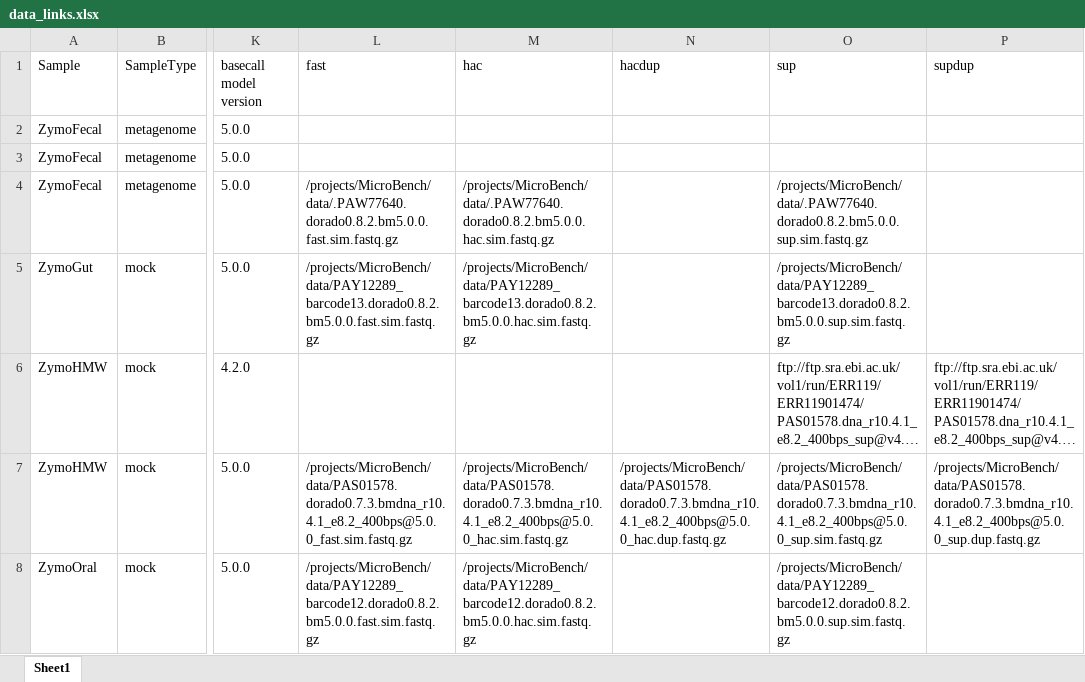
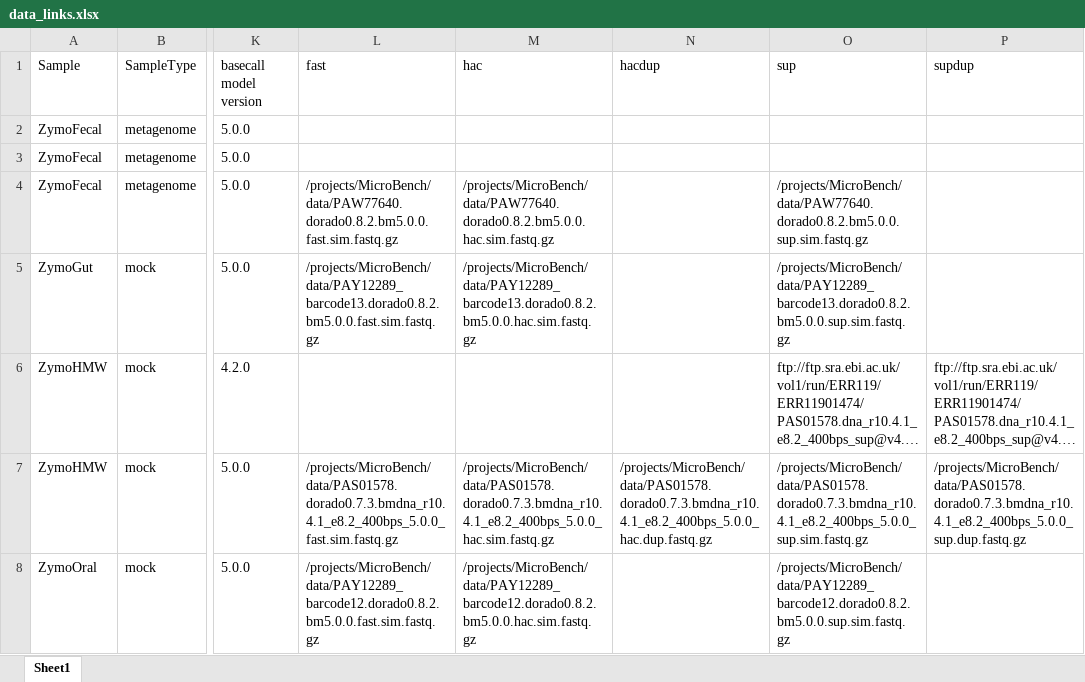
Before and after one commit to Kirk3gaard/MicroBench, an Excel workbook: data_links.xlsx, sheet Sheet1, drawn as a sheet; only a part is shown, gaps mark what is left out; long unchanged cells end in …; values as stored, in another font and other column widths than the file's, no borders; the diff covers the shown part only; the diff names each change by its address in the sheet, - before the commit and + after, or states it on an @@ line.

Commit message:
added more files

```diff
--- a/data_links.xlsx (sheet Sheet1)
+++ b/data_links.xlsx (sheet Sheet1)
-L4 (fast): /projects/MicroBench/data/.PAW77640.dorado0.8.2.bm5.0.0.fast.sim.fastq.gz
+L4 (fast): /projects/MicroBench/data/PAW77640.dorado0.8.2.bm5.0.0.fast.sim.fastq.gz
-M4 (hac): /projects/MicroBench/data/.PAW77640.dorado0.8.2.bm5.0.0.hac.sim.fastq.gz
+M4 (hac): /projects/MicroBench/data/PAW77640.dorado0.8.2.bm5.0.0.hac.sim.fastq.gz
-O4 (sup): /projects/MicroBench/data/.PAW77640.dorado0.8.2.bm5.0.0.sup.sim.fastq.gz
+O4 (sup): /projects/MicroBench/data/PAW77640.dorado0.8.2.bm5.0.0.sup.sim.fastq.gz
-L7 (fast): /projects/MicroBench/data/PAS01578.dorado0.7.3.bmdna_r10.4.1_e8.2_400bps@5.0.0_fast.sim.fastq.gz
+L7 (fast): /projects/MicroBench/data/PAS01578.dorado0.7.3.bmdna_r10.4.1_e8.2_400bps_5.0.0_fast.sim.fastq.gz
-M7 (hac): /projects/MicroBench/data/PAS01578.dorado0.7.3.bmdna_r10.4.1_e8.2_400bps@5.0.0_hac.sim.fastq.gz
+M7 (hac): /projects/MicroBench/data/PAS01578.dorado0.7.3.bmdna_r10.4.1_e8.2_400bps_5.0.0_hac.sim.fastq.gz
-N7 (hacdup): /projects/MicroBench/data/PAS01578.dorado0.7.3.bmdna_r10.4.1_e8.2_400bps@5.0.0_hac.dup.fastq.gz
+N7 (hacdup): /projects/MicroBench/data/PAS01578.dorado0.7.3.bmdna_r10.4.1_e8.2_400bps_5.0.0_hac.dup.fastq.gz
-O7 (sup): /projects/MicroBench/data/PAS01578.dorado0.7.3.bmdna_r10.4.1_e8.2_400bps@5.0.0_sup.sim.fastq.gz
+O7 (sup): /projects/MicroBench/data/PAS01578.dorado0.7.3.bmdna_r10.4.1_e8.2_400bps_5.0.0_sup.sim.fastq.gz
-P7 (supdup): /projects/MicroBench/data/PAS01578.dorado0.7.3.bmdna_r10.4.1_e8.2_400bps@5.0.0_sup.dup.fastq.gz
+P7 (supdup): /projects/MicroBench/data/PAS01578.dorado0.7.3.bmdna_r10.4.1_e8.2_400bps_5.0.0_sup.dup.fastq.gz
```
Also changed, not shown: 14 edited cells elsewhere in this sheet.
